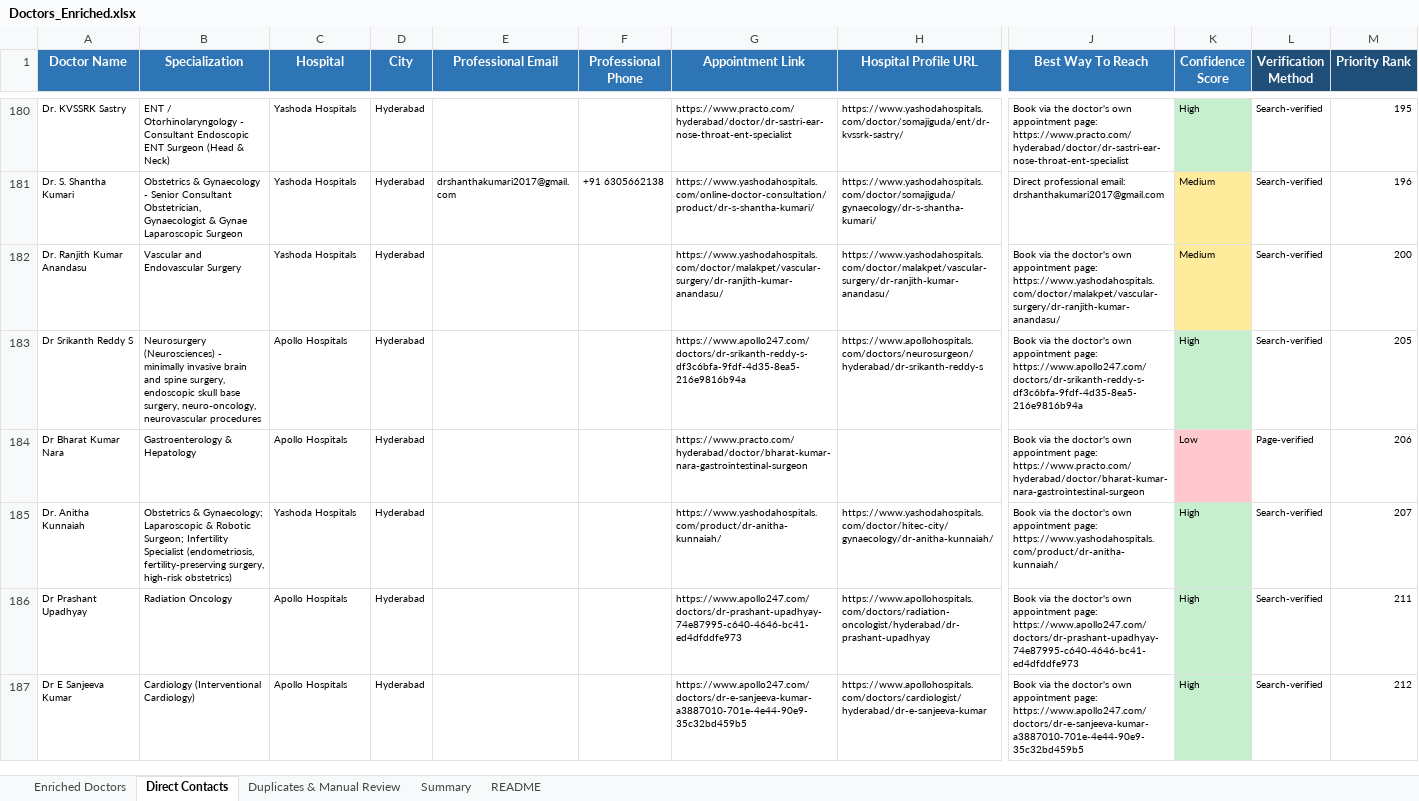
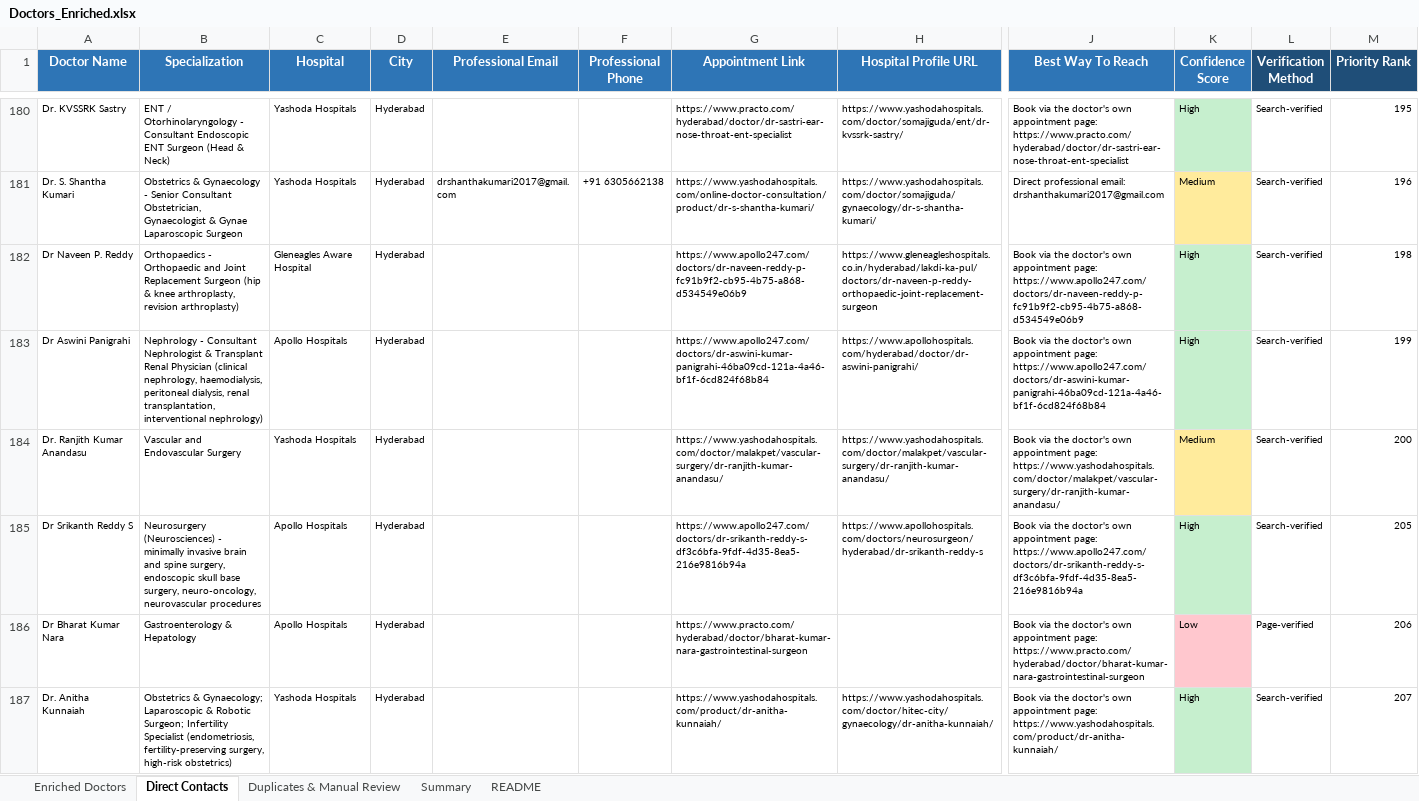
Before and after one commit to GCIA7391/Doctors-, an Excel workbook: Doctors_Enriched.xlsx, sheet Direct Contacts, drawn as a sheet; only a part is shown, gaps mark what is left out; the shorter side is filled out with more unchanged rows; values as stored, in another font and other column widths than the file's, no borders; rows hold the shown columns only; the diff covers the shown part only; the diff names each change by its address in the sheet, - before the commit and + after, or states it on an @@ line.

```diff
--- a/Doctors_Enriched.xlsx (sheet Direct Contacts)
+++ b/Doctors_Enriched.xlsx (sheet Direct Contacts)
+row 182: Dr Naveen P. Reddy | Orthopaedics - Orthopaedic and Joint Replacement Surgeon (hip & knee arthroplasty, revision arthroplasty) | Gleneagles Aware Hospital | Hyderabad |  |  | https://www.apollo247.com/doctors/dr-naveen-reddy-p-fc91b9f2-cb95-4b75-a868-d534549e06b9 | https://www.gleneagleshospitals.co.in/hyderabad/lakdi-ka-pul/doctors/dr-naveen-p-reddy-orthopaedic-joint-replacement-surgeon | Book via the doctor's own appointment page: https://www.apollo247.com/doctors/dr-naveen-reddy-p-fc91b9f2-cb95-4b75-a868-d534549e06b9 | High | Search-verified | 198
+row 183: Dr Aswini Panigrahi | Nephrology - Consultant Nephrologist & Transplant Renal Physician (clinical nephrology, haemodialysis, peritoneal dialysis, renal transplantation, interventional nephrology) | Apollo Hospitals | Hyderabad |  |  | https://www.apollo247.com/doctors/dr-aswini-kumar-panigrahi-46ba09cd-121a-4a46-bf1f-6cd824f68b84 | https://www.apollohospitals.com/hyderabad/doctor/dr-aswini-panigrahi/ | Book via the doctor's own appointment page: https://www.apollo247.com/doctors/dr-aswini-kumar-panigrahi-46ba09cd-121a-4a46-bf1f-6cd824f68b84 | High | Search-verified | 199
```
Also changed, not shown: 8 added rows elsewhere in this sheet, sheet Enriched Doctors, sheet Summary, 10 other files.
